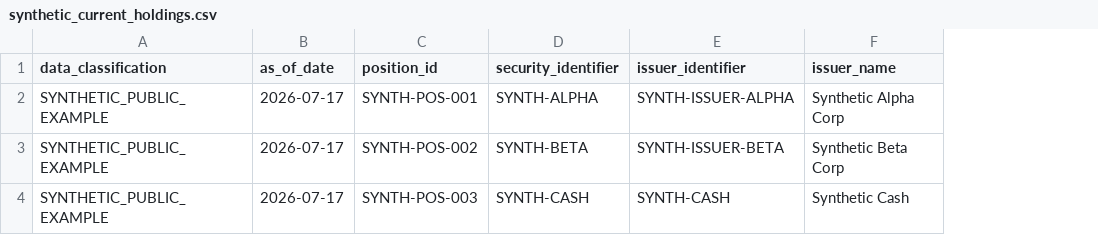
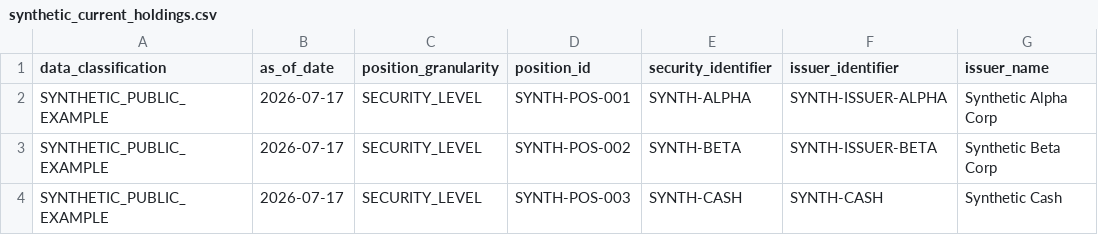
Before and after one commit to yifeicai11-bot/public-company-investment-underwriting, a CSV file: partner-demo/investment_decision_v2/gate4/synthetic_examples/synthetic_current_holdings.csv, drawn as a sheet; only a part is shown; the diff names each change by its address in the sheet, - before the commit and + after, or states it on an @@ line.

```diff
--- a/partner-demo/investment_decision_v2/gate4/synthetic_examples/synthetic_current_holdings.csv
+++ b/partner-demo/investment_decision_v2/gate4/synthetic_examples/synthetic_current_holdings.csv
+column C (position_granularity), rows 2-4: all SECURITY_LEVEL
```
Also changed, not shown: partner-demo/investment_decision_v2/gate4/templates/current_holdings.template.csv, 27 other files.
